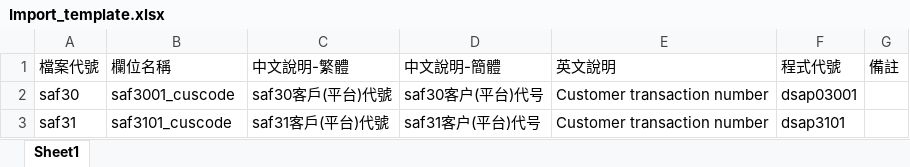
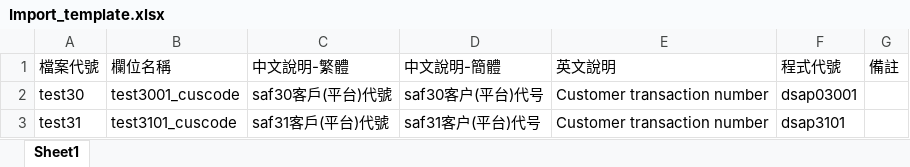
Before and after one commit to AndyHsuTW/WebErp, an Excel workbook: WebErp/Dcnp/Ajax/Import_template.xlsx, sheet Sheet1, drawn as a sheet; values as stored, in another font and other column widths than the file's, no borders; the diff names each change by its address in the sheet, - before the commit and + after, or states it on an @@ line.

```diff
--- a/WebErp/Dcnp/Ajax/Import_template.xlsx (sheet Sheet1)
+++ b/WebErp/Dcnp/Ajax/Import_template.xlsx (sheet Sheet1)
-A2 (檔案代號): saf30
+A2 (檔案代號): test30
-B2 (欄位名稱): saf3001_cuscode
+B2 (欄位名稱): test3001_cuscode
-A3 (檔案代號): saf31
+A3 (檔案代號): test31
-B3 (欄位名稱): saf3101_cuscode
+B3 (欄位名稱): test3101_cuscode
```
Also changed, not shown: 40 other files.
